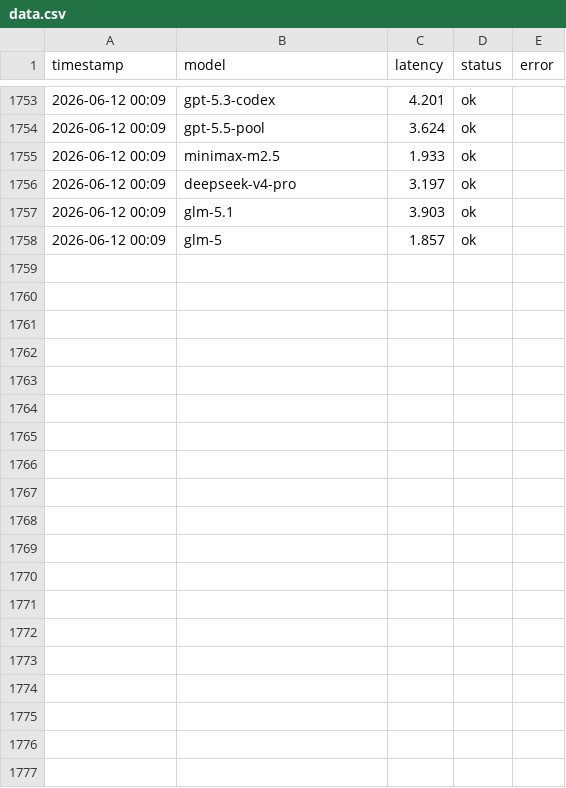
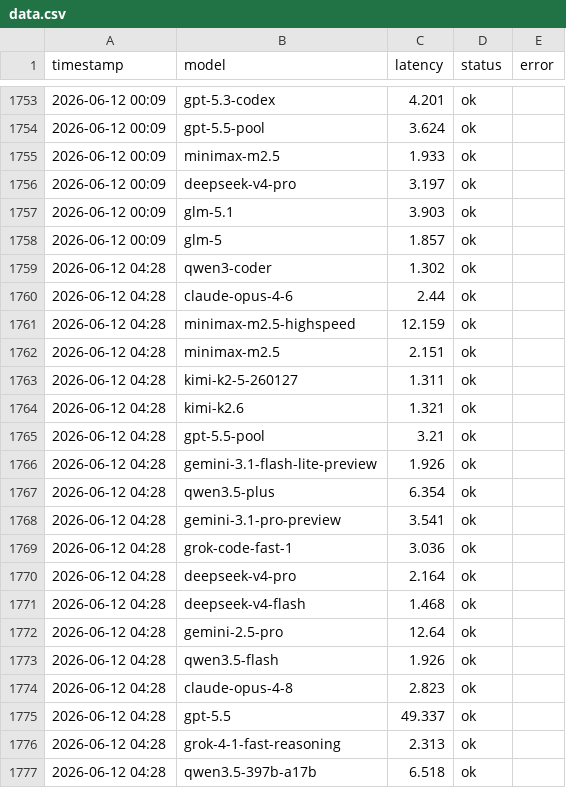
Before and after one commit to rongyinger/api-checker, a CSV file: docs/data.csv, drawn as a sheet; only a part is shown, gaps mark what is left out; the diff covers the shown part only.

```diff
--- a/docs/data.csv
+++ b/docs/data.csv
@@ -1758 +1758,20 @@ timestamp,model,latency,status,error
 2026-06-12 00:09,glm-5,1.857,ok,
+2026-06-12 04:28,qwen3-coder,1.302,ok,
+2026-06-12 04:28,claude-opus-4-6,2.44,ok,
+2026-06-12 04:28,minimax-m2.5-highspeed,12.159,ok,
+2026-06-12 04:28,minimax-m2.5,2.151,ok,
+2026-06-12 04:28,kimi-k2-5-260127,1.311,ok,
+2026-06-12 04:28,kimi-k2.6,1.321,ok,
+2026-06-12 04:28,gpt-5.5-pool,3.21,ok,
+2026-06-12 04:28,gemini-3.1-flash-lite-preview,1.926,ok,
+2026-06-12 04:28,qwen3.5-plus,6.354,ok,
+2026-06-12 04:28,gemini-3.1-pro-preview,3.541,ok,
+2026-06-12 04:28,grok-code-fast-1,3.036,ok,
+2026-06-12 04:28,deepseek-v4-pro,2.164,ok,
+2026-06-12 04:28,deepseek-v4-flash,1.468,ok,
+2026-06-12 04:28,gemini-2.5-pro,12.64,ok,
+2026-06-12 04:28,qwen3.5-flash,1.926,ok,
+2026-06-12 04:28,claude-opus-4-8,2.823,ok,
+2026-06-12 04:28,gpt-5.5,49.337,ok,
+2026-06-12 04:28,grok-4-1-fast-reasoning,2.313,ok,
+2026-06-12 04:28,qwen3.5-397b-a17b,6.518,ok,
```
Also changed, not shown: 12 added rows elsewhere in this file.
